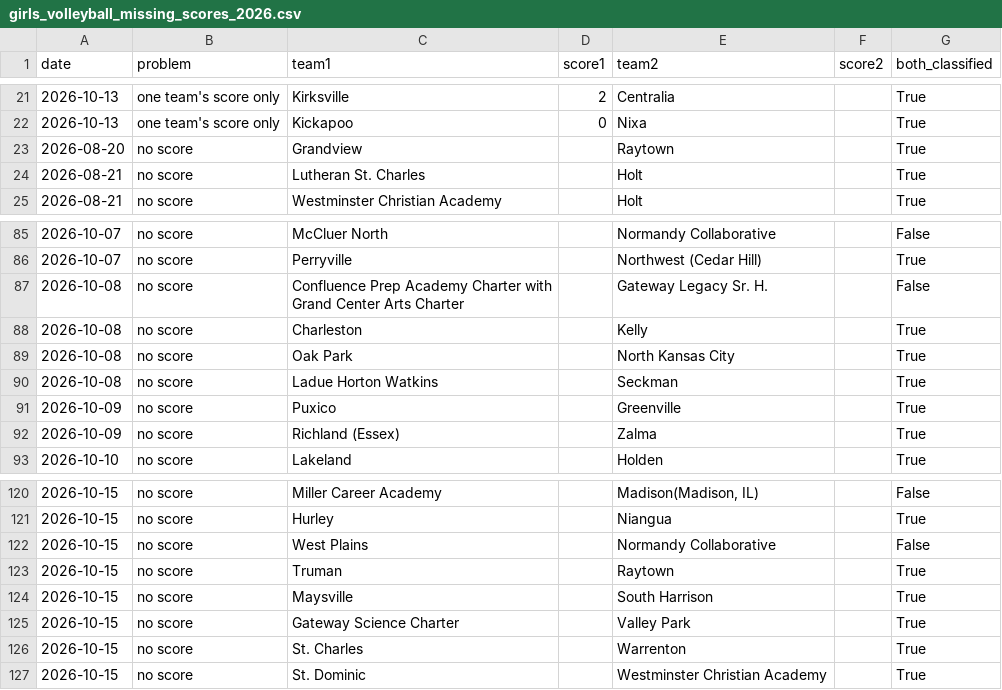
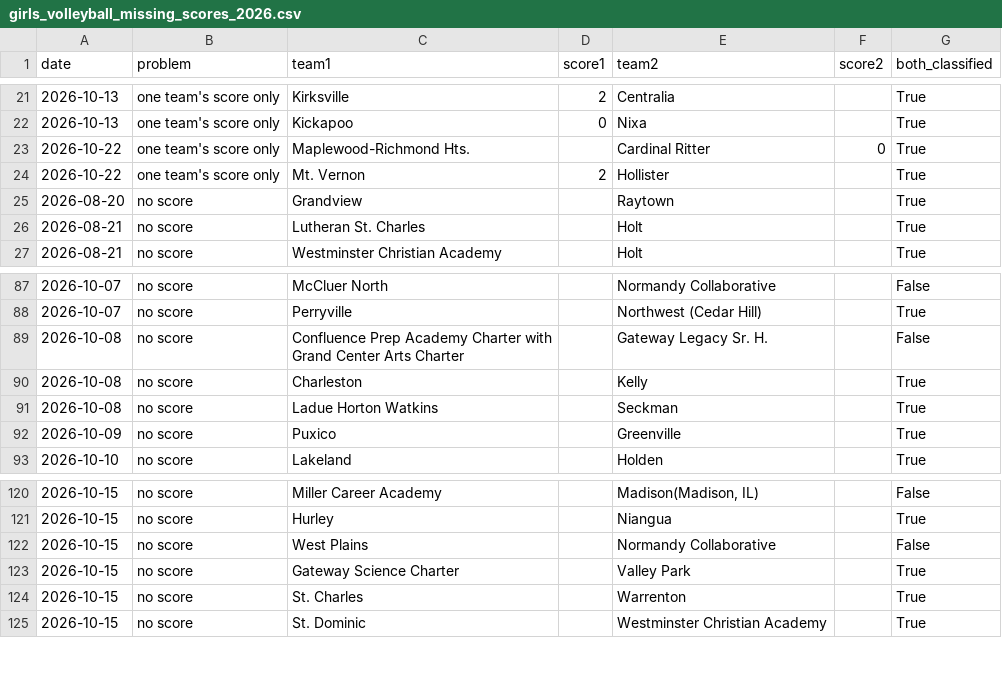
Before and after one commit to AllMOSports/Girls_Volleyball_Ratings_2026, a CSV file: girls_volleyball_missing_scores_2026.csv, drawn as a sheet; only a part is shown, gaps mark what is left out.

```diff
--- a/girls_volleyball_missing_scores_2026.csv
+++ b/girls_volleyball_missing_scores_2026.csv
@@ -22,2 +22,4 @@ date,problem,team1,score1,team2,score2,both_classified
 2026-10-13,one team's score only,Kickapoo,0,Nixa,,True
+2026-10-22,one team's score only,Maplewood-Richmond Hts.,,Cardinal Ritter,0,True
+2026-10-22,one team's score only,Mt. Vernon,2,Hollister,,True
 2026-08-20,no score,Grandview,,Raytown,,True
@@ -88,6 +90,4 @@ date,problem,team1,score1,team2,score2,both_classified
 2026-10-08,no score,Charleston,,Kelly,,True
-2026-10-08,no score,Oak Park,,North Kansas City,,True
 2026-10-08,no score,Ladue Horton Watkins,,Seckman,,True
 2026-10-09,no score,Puxico,,Greenville,,True
-2026-10-09,no score,Richland (Essex),,Zalma,,True
 2026-10-10,no score,Lakeland,,Holden,,True
@@ -122,4 +122,2 @@ date,problem,team1,score1,team2,score2,both_classified
 2026-10-15,no score,West Plains,,Normandy Collaborative,,False
-2026-10-15,no score,Truman,,Raytown,,True
-2026-10-15,no score,Maysville,,South Harrison,,True
 2026-10-15,no score,Gateway Science Charter,,Valley Park,,True
```
Also changed, not shown: girls_volleyball_games_2026.csv, girls_volleyball_games_2026_all.csv, 26 other files.
